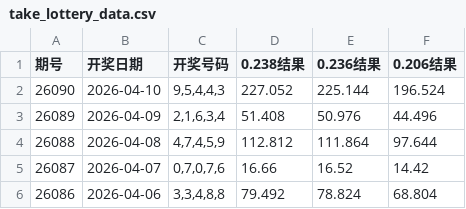
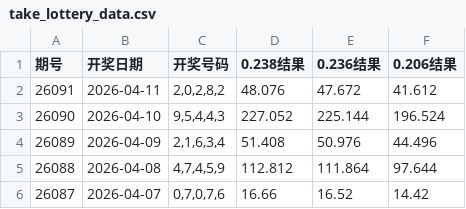
Before and after one commit to helenpayne/5P-Genius, a CSV file: take_lottery_data.csv, drawn as a sheet; only a part is shown; the shorter side is filled out with more unchanged rows; the diff names each change by its address in the sheet, - before the commit and + after, or states it on an @@ line.

```diff
--- a/take_lottery_data.csv
+++ b/take_lottery_data.csv
+row 2: 26091 | 2026-04-11 | 2,0,2,8,2 | 48.076 | 47.672 | 41.612
```
